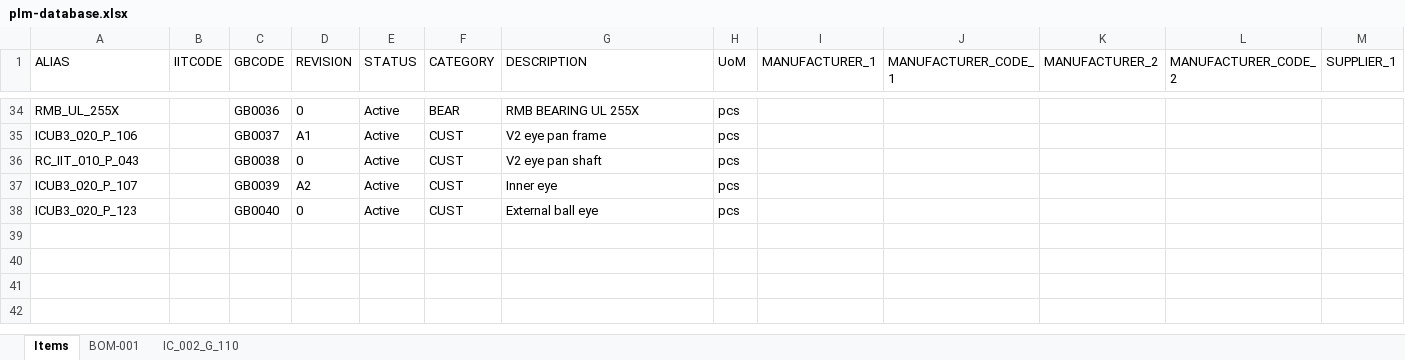
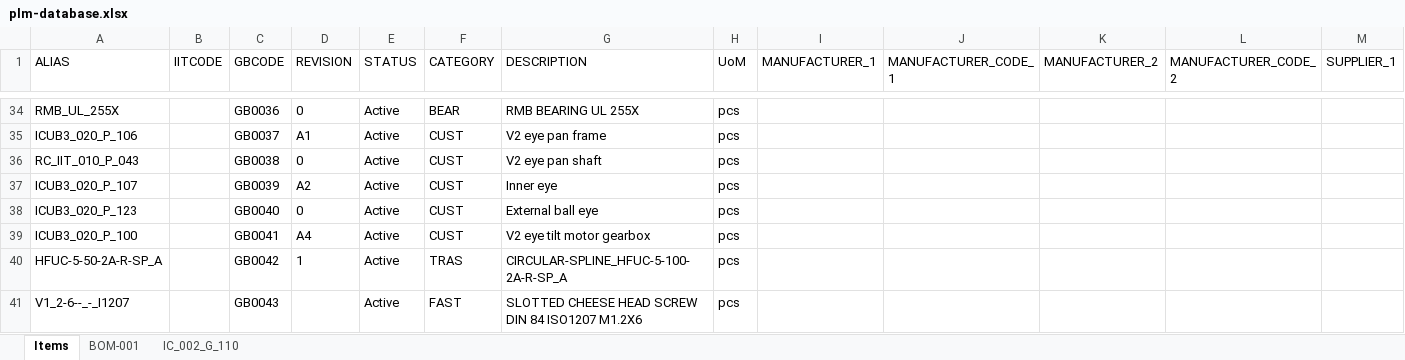
Before and after one commit to fiorisi/simplePLM, an Excel workbook: plm-database.xlsx, sheet Items, drawn as a sheet; only a part is shown, gaps mark what is left out; values as stored, in another font and other column widths than the file's, no borders; rows hold the shown columns only; the diff names each change by its address in the sheet, - before the commit and + after, or states it on an @@ line.

Commit message:
search box focus, status fror new rev, GBCODE for deselected, minor fixes

```diff
--- a/plm-database.xlsx (sheet Items)
+++ b/plm-database.xlsx (sheet Items)
+row 39: ICUB3_020_P_100 |  | GB0041 | A4 | Active | CUST | V2 eye tilt motor gearbox | pcs
+row 40: HFUC-5-50-2A-R-SP_A |  | GB0042 | 1 | Active | TRAS | CIRCULAR-SPLINE_HFUC-5-100-2A-R-SP_A | pcs
+row 41: V1_2-6--_-_I1207 |  | GB0043 |  | Active | FAST | SLOTTED CHEESE HEAD SCREW DIN 84 ISO1207 M1.2X6 | pcs
```
Also changed, not shown: sheet IC_002_G_110, 1 other file.
